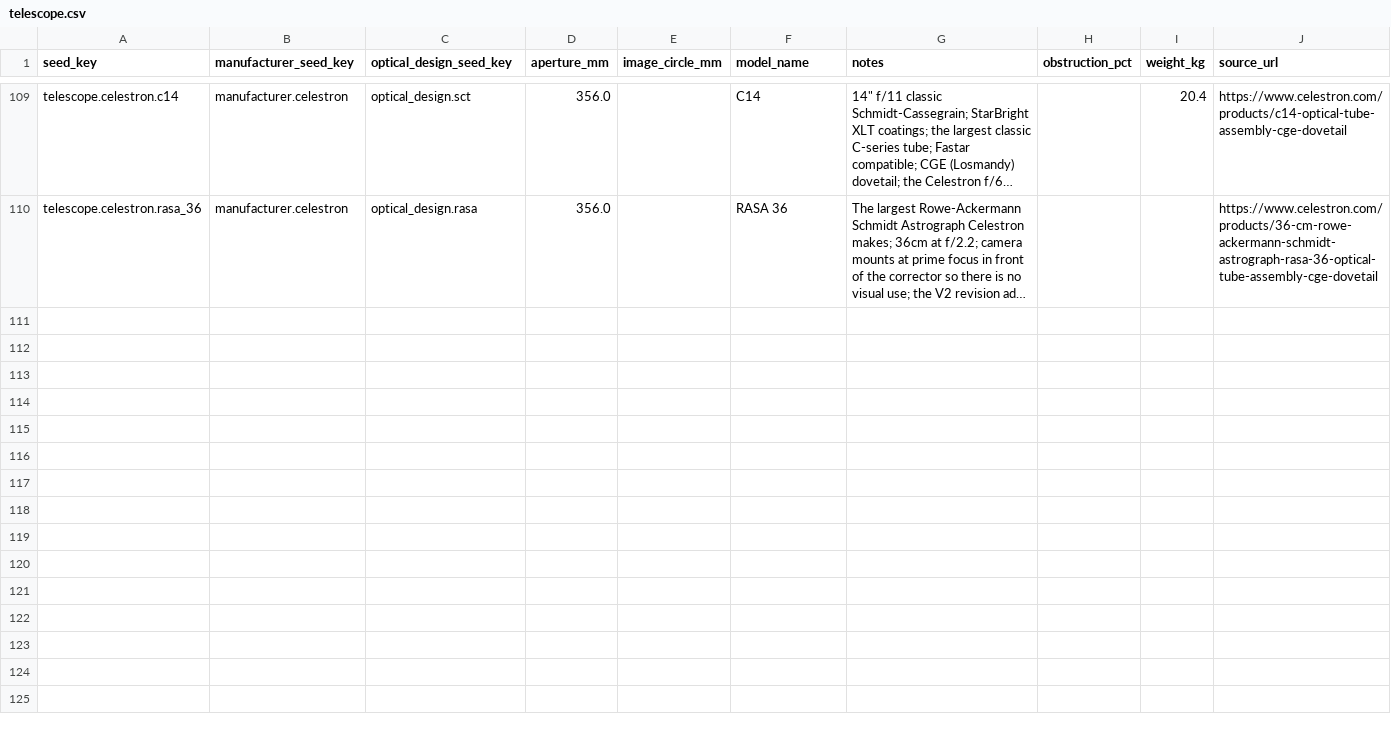
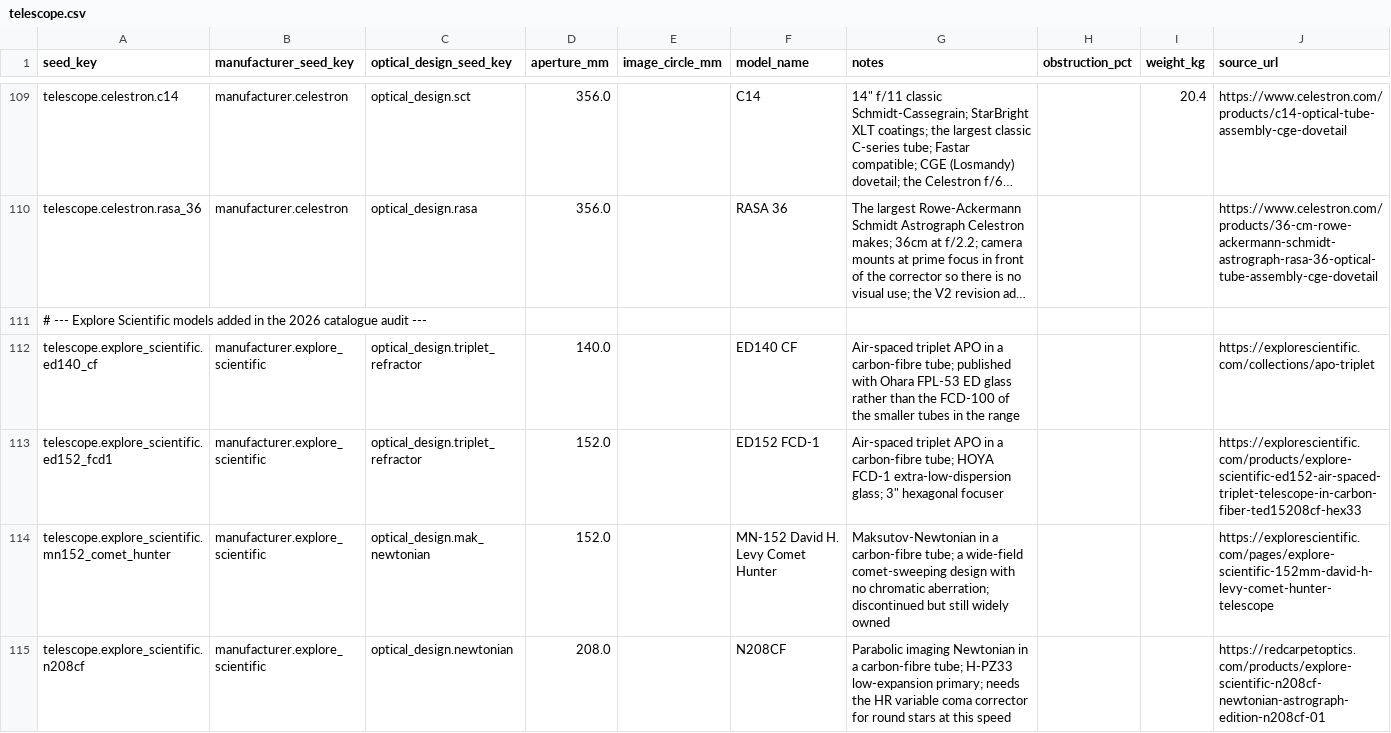
Before and after one commit to fbaptiste/nightcrate, a CSV file: backend/src/nightcrate/data/seed/telescope.csv, drawn as a sheet; only a part is shown, gaps mark what is left out; long unchanged cells end in …; the diff names each change by its address in the sheet, - before the commit and + after, or states it on an @@ line.

```diff
--- a/backend/src/nightcrate/data/seed/telescope.csv
+++ b/backend/src/nightcrate/data/seed/telescope.csv
+row 111: # --- Explore Scientific models added in the 2026 catalogue audit ---
+row 112: telescope.explore_scientific.ed140_cf | manufacturer.explore_scientific | optical_design.triplet_refractor | 140.0 |  | ED140 CF | Air-spaced triplet APO in a carbon-fibre tube; published with Ohara FPL-53 ED glass rather than the FCD-100 of the smaller tubes in the range |  |  | https://explorescientific.com/collections/apo-triplet
+row 113: telescope.explore_scientific.ed152_fcd1 | manufacturer.explore_scientific | optical_design.triplet_refractor | 152.0 |  | ED152 FCD-1 | Air-spaced triplet APO in a carbon-fibre tube; HOYA FCD-1 extra-low-dispersion glass; 3" hexagonal focuser |  |  | https://explorescientific.com/products/explore-scientific-ed152-air-spaced-triplet-telescope-in-carbon-fiber-ted15208cf-hex33
+row 114: telescope.explore_scientific.mn152_comet_hunter | manufacturer.explore_scientific | optical_design.mak_newtonian | 152.0 |  | MN-152 David H. Levy Comet Hunter | Maksutov-Newtonian in a carbon-fibre tube; a wide-field comet-sweeping design with no chromatic aberration; discontinued but still widely owned |  |  | https://explorescientific.com/pages/explore-scientific-152mm-david-h-levy-comet-hunter-telescope
+row 115: telescope.explore_scientific.n208cf | manufacturer.explore_scientific | optical_design.newtonian | 208.0 |  | N208CF | Parabolic imaging Newtonian in a carbon-fibre tube; H-PZ33 low-expansion primary; needs the HR variable coma corrector for round stars at this speed |  |  | https://redcarpetoptics.com/products/explore-scientific-n208cf-newtonian-astrograph-edition-n208cf-01
```
Also changed, not shown: backend/src/nightcrate/data/seed/optical_design.csv, backend/src/nightcrate/data/seed/telescope_configuration.csv, 6 other files.
